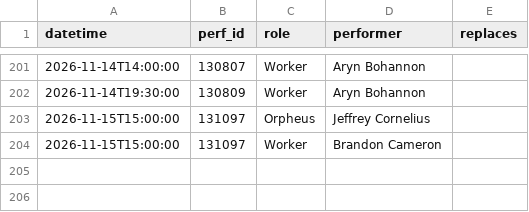
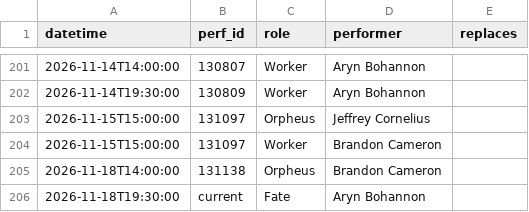
Before and after one commit to phoebejaffe/hadestown-subs, a CSV file: data/cast_changes.csv, drawn as a sheet; only a part is shown, gaps mark what is left out.

```diff
--- a/data/cast_changes.csv
+++ b/data/cast_changes.csv
@@ -204 +204,3 @@ datetime,perf_id,role,performer,replaces
 2026-11-15T15:00:00,131097,Worker,Brandon Cameron,
+2026-11-18T14:00:00,131138,Orpheus,Brandon Cameron,
+2026-11-18T19:30:00,current,Fate,Aryn Bohannon,
```
Also changed, not shown: 4 other files.
